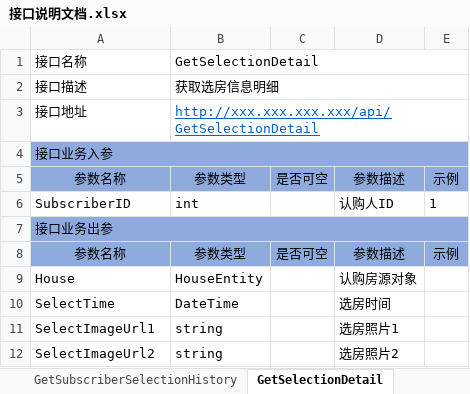
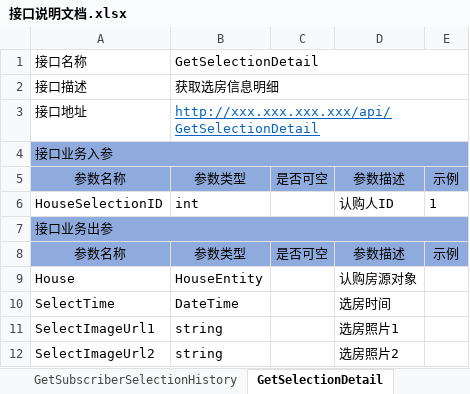
Before and after one commit to RockJiang1/HouseSelection, an Excel workbook: Doc/接口说明文档.xlsx, sheet GetSelectionDetail, drawn as a sheet; only a part is shown; values as stored, in another font and other column widths than the file's, no borders; the diff names each change by its address in the sheet, - before the commit and + after, or states it on an @@ line.

```diff
--- a/Doc/接口说明文档.xlsx (sheet GetSelectionDetail)
+++ b/Doc/接口说明文档.xlsx (sheet GetSelectionDetail)
-A6: SubscriberID
+A6: HouseSelectionID
```
Also changed, not shown: sheet GetSubscriberSelectionHistory.
